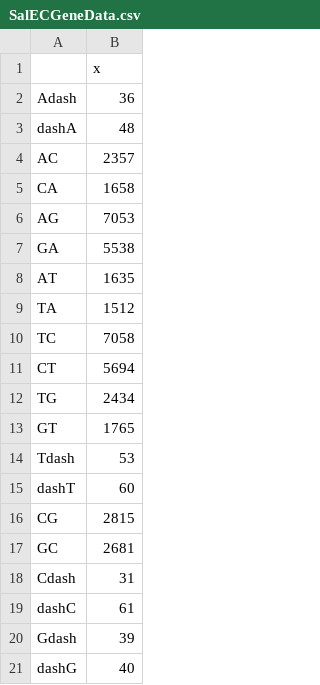
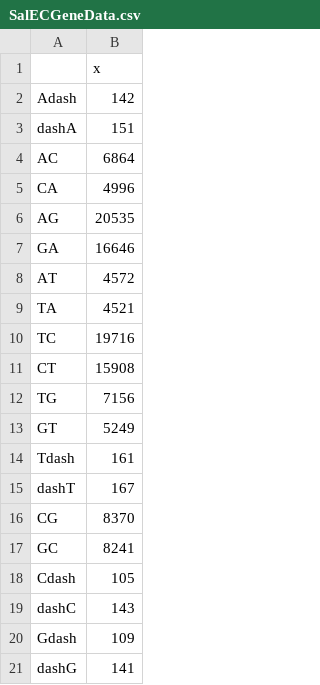
Before and after one commit to markleyna/Comparing_mutation_rates, a CSV file: SalECGeneData.csv, drawn as a sheet.

```diff
--- a/SalECGeneData.csv
+++ b/SalECGeneData.csv
@@ -1,21 +1,21 @@
 "","x"
-"Adash",36
-"dashA",48
-"AC",2357
-"CA",1658
-"AG",7053
-"GA",5538
-"AT",1635
-"TA",1512
-"TC",7058
-"CT",5694
-"TG",2434
-"GT",1765
-"Tdash",53
-"dashT",60
-"CG",2815
-"GC",2681
-"Cdash",31
-"dashC",61
-"Gdash",39
-"dashG",40
+"Adash",142
+"dashA",151
+"AC",6864
+"CA",4996
+"AG",20535
+"GA",16646
+"AT",4572
+"TA",4521
+"TC",19716
+"CT",15908
+"TG",7156
+"GT",5249
+"Tdash",161
+"dashT",167
+"CG",8370
+"GC",8241
+"Cdash",105
+"dashC",143
+"Gdash",109
+"dashG",141
```
Also changed, not shown: CBECGeneData.csv, CBSalGeneData.csv.
